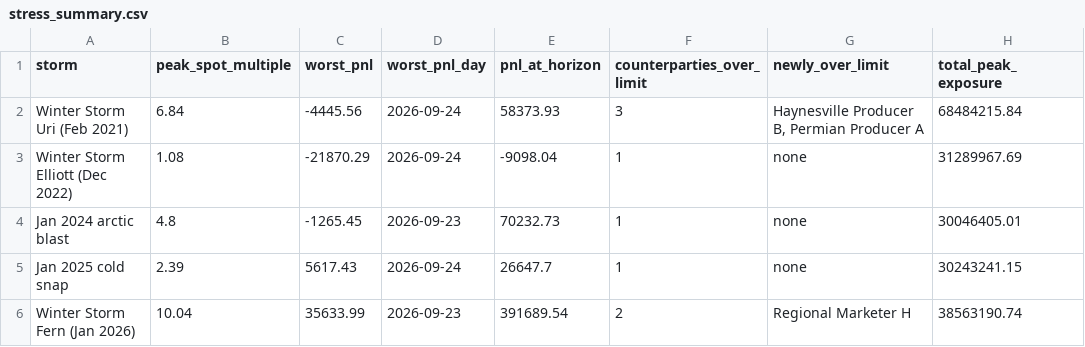
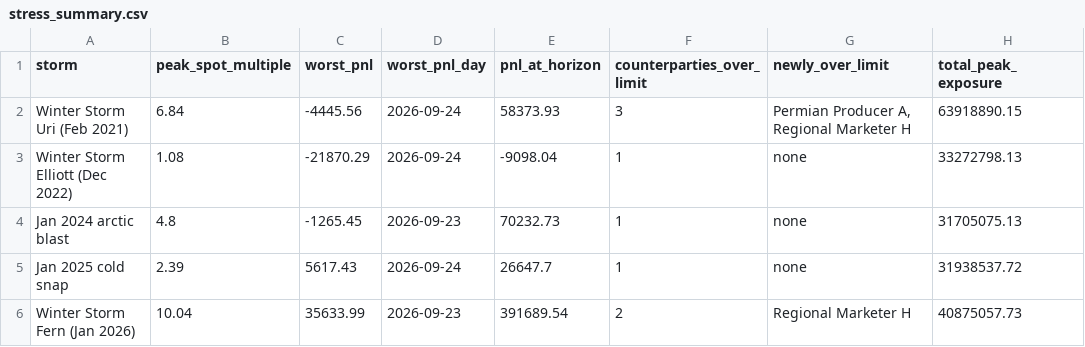
Before and after one commit to narasimha-31/GasBook---Natural-Gas-Trading-Risk-Analytics-, a CSV file: reports/stress_summary.csv, drawn as a sheet.

```diff
--- a/reports/stress_summary.csv
+++ b/reports/stress_summary.csv
@@ -1,6 +1,6 @@
 storm,peak_spot_multiple,worst_pnl,worst_pnl_day,pnl_at_horizon,counterparties_over_limit,newly_over_limit,total_peak_exposure
-Winter Storm Uri (Feb 2021),6.84,-4445.56,2026-09-24,58373.93,3,"Haynesville Producer B, Permian Producer A",68484215.84
-Winter Storm Elliott (Dec 2022),1.08,-21870.29,2026-09-24,-9098.04,1,none,31289967.69
-Jan 2024 arctic blast,4.8,-1265.45,2026-09-23,70232.73,1,none,30046405.01
-Jan 2025 cold snap,2.39,5617.43,2026-09-24,26647.7,1,none,30243241.15
-Winter Storm Fern (Jan 2026),10.04,35633.99,2026-09-23,391689.54,2,Regional Marketer H,38563190.74
+Winter Storm Uri (Feb 2021),6.84,-4445.56,2026-09-24,58373.93,3,"Permian Producer A, Regional Marketer H",63918890.15
+Winter Storm Elliott (Dec 2022),1.08,-21870.29,2026-09-24,-9098.04,1,none,33272798.13
+Jan 2024 arctic blast,4.8,-1265.45,2026-09-23,70232.73,1,none,31705075.13
+Jan 2025 cold snap,2.39,5617.43,2026-09-24,26647.7,1,none,31938537.72
+Winter Storm Fern (Jan 2026),10.04,35633.99,2026-09-23,391689.54,2,Regional Marketer H,40875057.73
```
Also changed, not shown: reports/book_pnl_by_counterparty.csv, reports/credit_breaches.csv, 14 other files.
